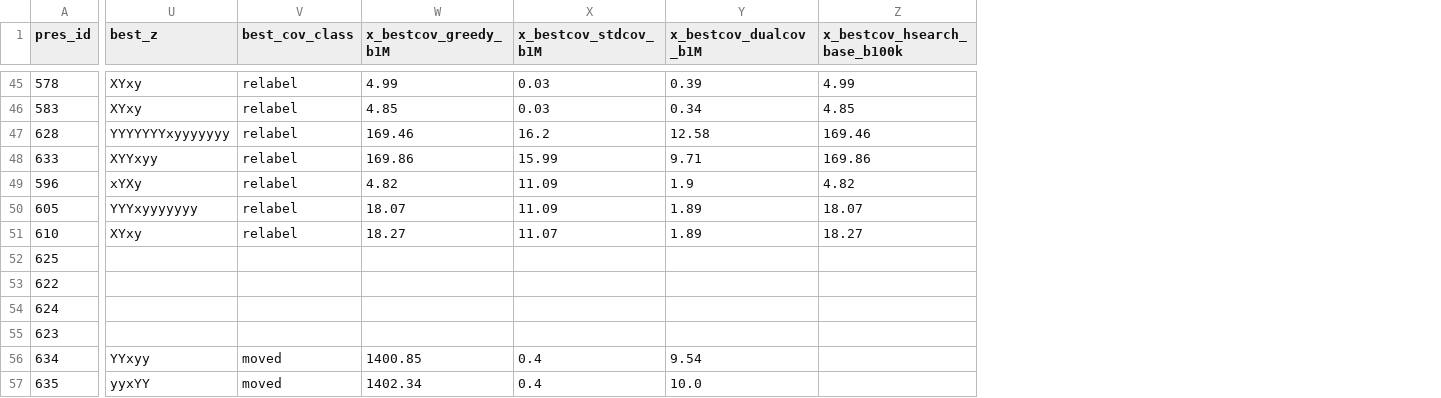
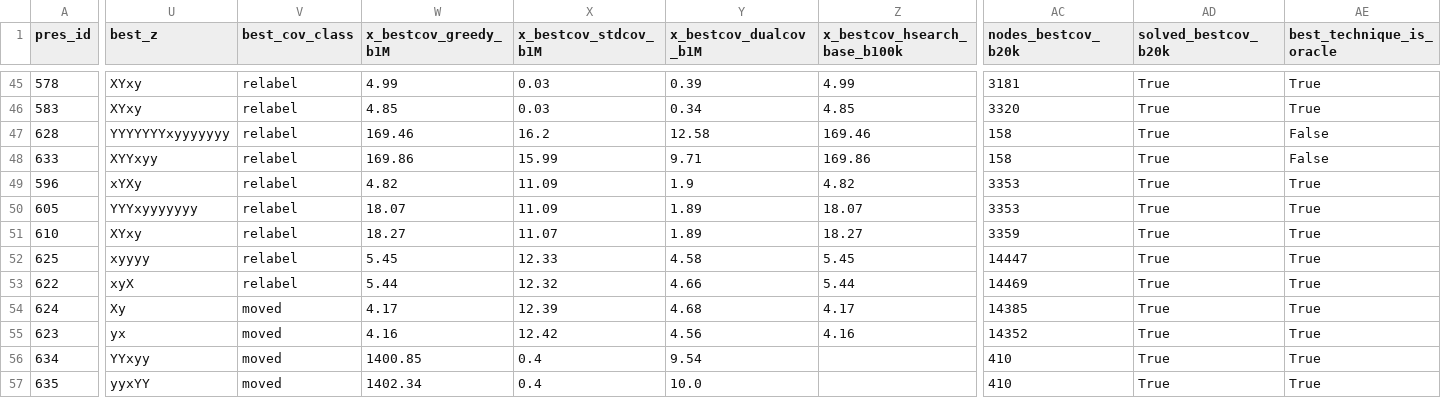
Before and after one commit to Avi161/ACSolverX, a CSV file: results/comparison/nodes_comparison_subset60.csv, drawn as a sheet; only a part is shown, gaps mark what is left out; the diff covers the shown part only; the diff names each change by its address in the sheet, - before the commit and + after, or states it on an @@ line.

```diff
--- a/results/comparison/nodes_comparison_subset60.csv
+++ b/results/comparison/nodes_comparison_subset60.csv
+column AC (nodes_bestcov_b20k), rows 45-57: 3181 | 3320 | 158 | 158 | 3353 | 3353 | 3359 | 14447 | 14469 | 14385 | 14352 | 410 | 410
+column AD (solved_bestcov_b20k), rows 45-57: all True
+column AE (best_technique_is_oracle), rows 45-57: True | True | False | False | True | True | True | True | True | True | True | True | True
-U52 (best_z): (empty)
+U52 (best_z): xyyyy
-V52:V53 (best_cov_class): (empty)
+V52:V53 (best_cov_class): relabel
-W52 (x_bestcov_greedy_b1M): (empty)
+W52 (x_bestcov_greedy_b1M): 5.45
-X52 (x_bestcov_stdcov_b1M): (empty)
+X52 (x_bestcov_stdcov_b1M): 12.33
-Y52 (x_bestcov_dualcov_b1M): (empty)
+Y52 (x_bestcov_dualcov_b1M): 4.58
-Z52 (x_bestcov_hsearch_base_b100k): (empty)
+Z52 (x_bestcov_hsearch_base_b100k): 5.45
-U53 (best_z): (empty)
+U53 (best_z): xyX
-W53 (x_bestcov_greedy_b1M): (empty)
+W53 (x_bestcov_greedy_b1M): 5.44
-X53 (x_bestcov_stdcov_b1M): (empty)
+X53 (x_bestcov_stdcov_b1M): 12.32
-Y53 (x_bestcov_dualcov_b1M): (empty)
+Y53 (x_bestcov_dualcov_b1M): 4.66
-Z53 (x_bestcov_hsearch_base_b100k): (empty)
+Z53 (x_bestcov_hsearch_base_b100k): 5.44
-U54 (best_z): (empty)
+U54 (best_z): Xy
-V54:V55 (best_cov_class): (empty)
+V54:V55 (best_cov_class): moved
-W54 (x_bestcov_greedy_b1M): (empty)
+W54 (x_bestcov_greedy_b1M): 4.17
-X54 (x_bestcov_stdcov_b1M): (empty)
+X54 (x_bestcov_stdcov_b1M): 12.39
-Y54 (x_bestcov_dualcov_b1M): (empty)
+Y54 (x_bestcov_dualcov_b1M): 4.68
-Z54 (x_bestcov_hsearch_base_b100k): (empty)
+Z54 (x_bestcov_hsearch_base_b100k): 4.17
-U55 (best_z): (empty)
+U55 (best_z): yx
-W55 (x_bestcov_greedy_b1M): (empty)
+W55 (x_bestcov_greedy_b1M): 4.16
-X55 (x_bestcov_stdcov_b1M): (empty)
+X55 (x_bestcov_stdcov_b1M): 12.42
-Y55 (x_bestcov_dualcov_b1M): (empty)
+Y55 (x_bestcov_dualcov_b1M): 4.56
-Z55 (x_bestcov_hsearch_base_b100k): (empty)
+Z55 (x_bestcov_hsearch_base_b100k): 4.16
```
Also changed, not shown: 44 edited cells elsewhere in this file, 8 other files.
